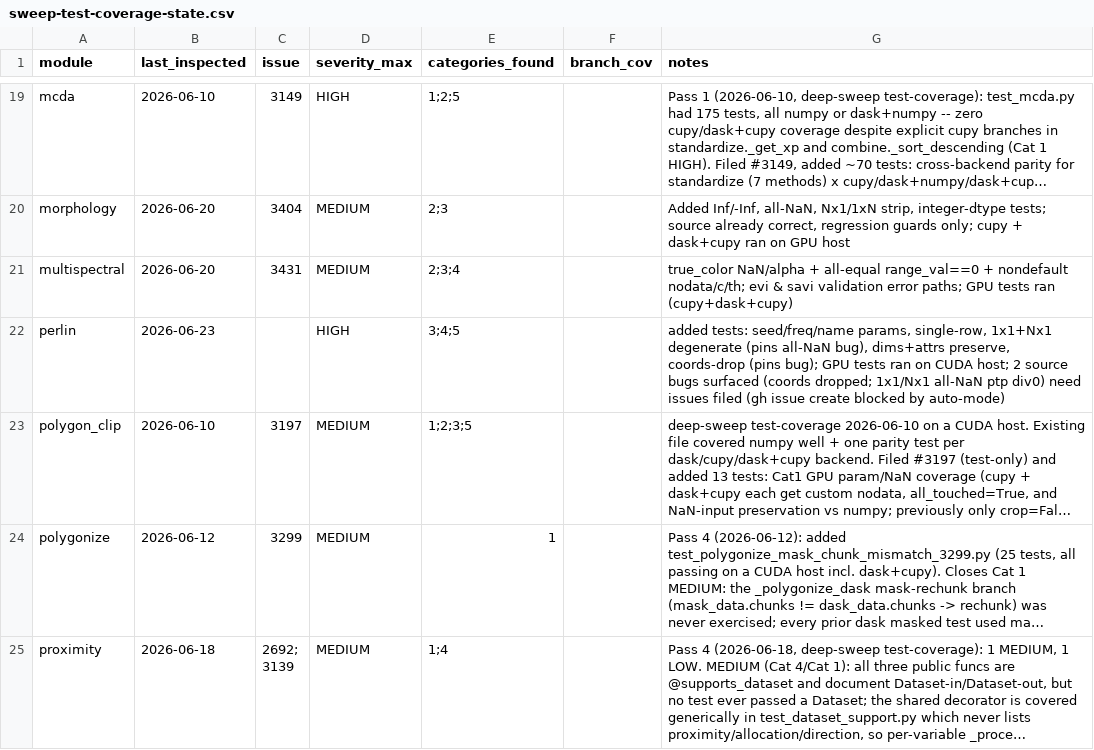
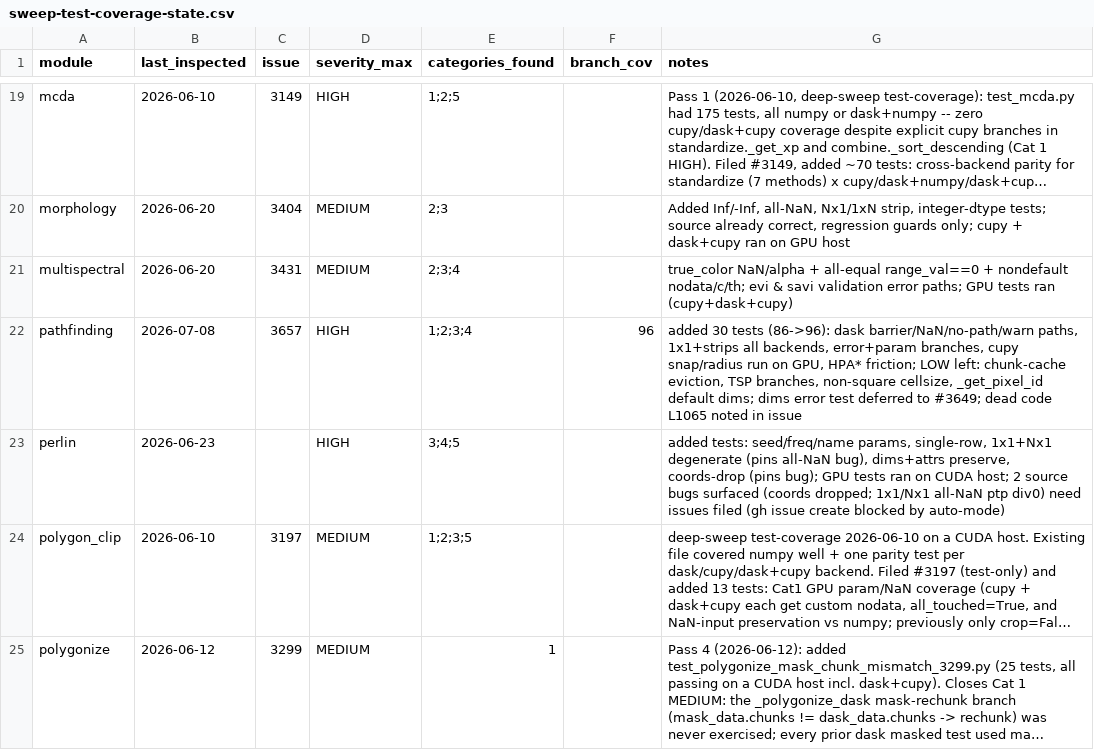
Before and after one commit to makepath/xarray-spatial, a CSV file: .claude/sweep-test-coverage-state.csv, drawn as a sheet; only a part is shown, gaps mark what is left out; the shorter side is filled out with more unchanged rows; long unchanged cells end in …; the diff names each change by its address in the sheet, - before the commit and + after, or states it on an @@ line.

```diff
--- a/.claude/sweep-test-coverage-state.csv
+++ b/.claude/sweep-test-coverage-state.csv
+row 22: pathfinding | 2026-07-08 | 3657 | HIGH | 1;2;3;4 | 96 | added 30 tests (86->96): dask barrier/NaN/no-path/warn paths, 1x1+strips all backends, error+param branches, cupy snap/radius run on GPU, HPA* friction; LOW left: chunk-cache eviction, TSP branches, non-square cellsize, _get_pixel_id default dims; dims error test deferred to #3649; dead code L1065 noted in issue
```
Also changed, not shown: 1 other file.
